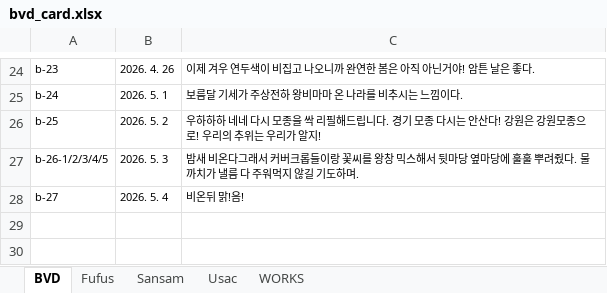
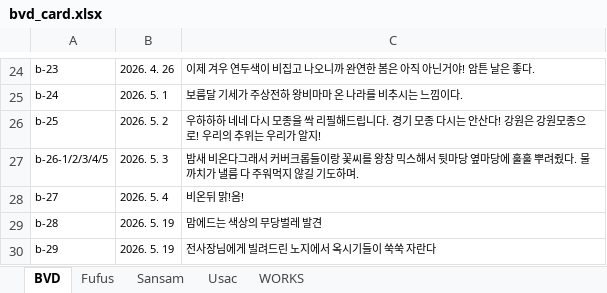
Before and after one commit to giinhan/bvd2026, an Excel workbook: txt/bvd_card.xlsx, sheet BVD, drawn as a sheet; only a part is shown, gaps mark what is left out; values as stored, in another font and other column widths than the file's, no borders; the diff names each change by its address in the sheet, - before the commit and + after, or states it on an @@ line.

```diff
--- a/txt/bvd_card.xlsx (sheet BVD)
+++ b/txt/bvd_card.xlsx (sheet BVD)
+row 29: b-28 | 2026. 5. 19 | 맘에드는 색상의 무당벌레 발견
+row 30: b-29 | 2026. 5. 19 | 전사장님에게 빌려드린 노지에서 옥시기들이 쑥쑥 자란다
```
Also changed, not shown: sheet Fufus, 16 other files.
